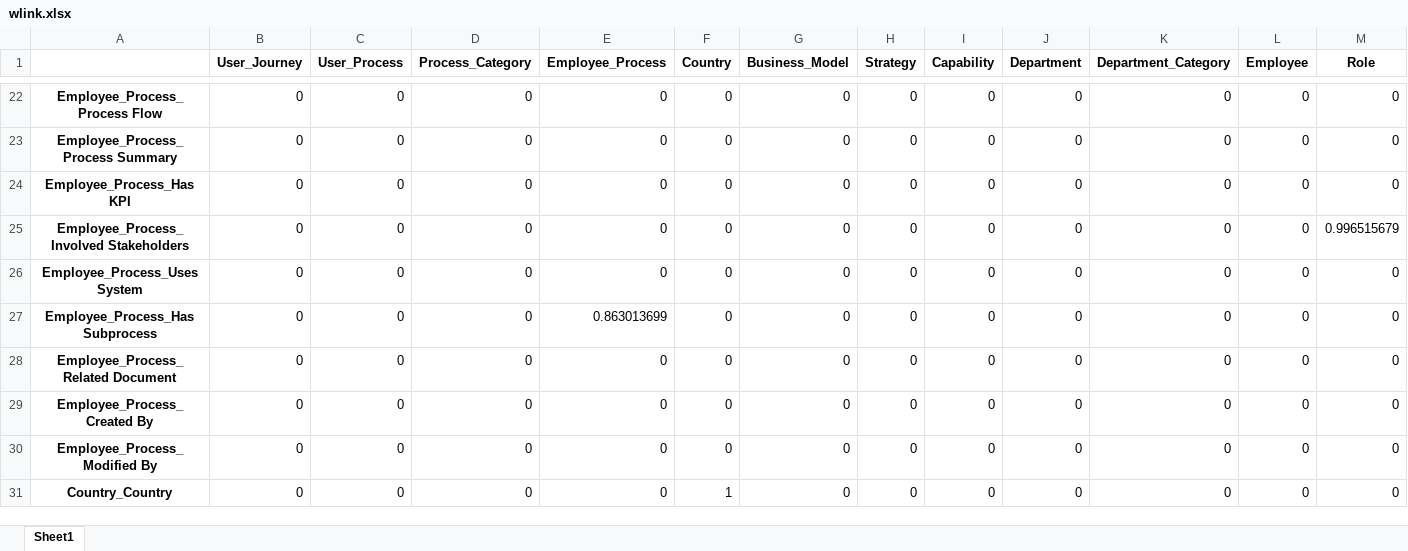
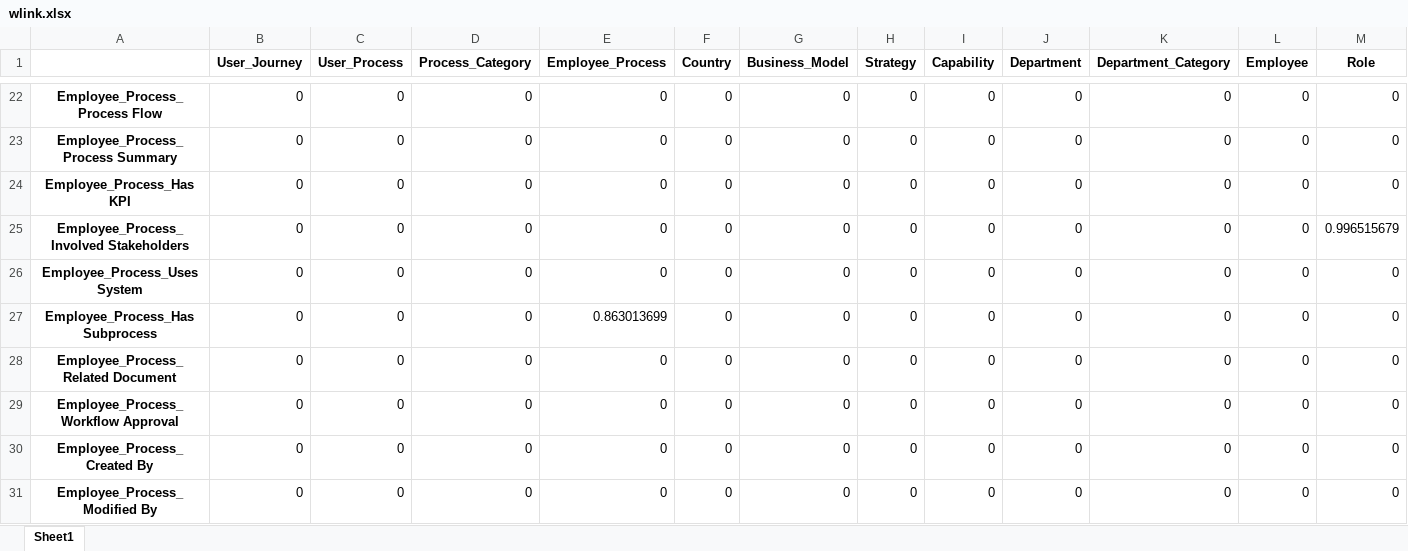
Before and after one commit to unforgiven1990/mc2, an Excel workbook: wlink.xlsx, sheet Sheet1, drawn as a sheet; only a part is shown, gaps mark what is left out; the shorter side is filled out with more unchanged rows; values as stored, in another font and other column widths than the file's, no borders; rows hold the shown columns only; the diff names each change by its address in the sheet, - before the commit and + after, or states it on an @@ line.

```diff
--- a/wlink.xlsx (sheet Sheet1)
+++ b/wlink.xlsx (sheet Sheet1)
+row 29: Employee_Process_Workflow Approval | 0 | 0 | 0 | 0 | 0 | 0 | 0 | 0 | 0 | 0 | 0 | 0
```
Also changed, not shown: helper/Employee.xlsx, helper/Employee_Process.xlsx, 49 other files.
